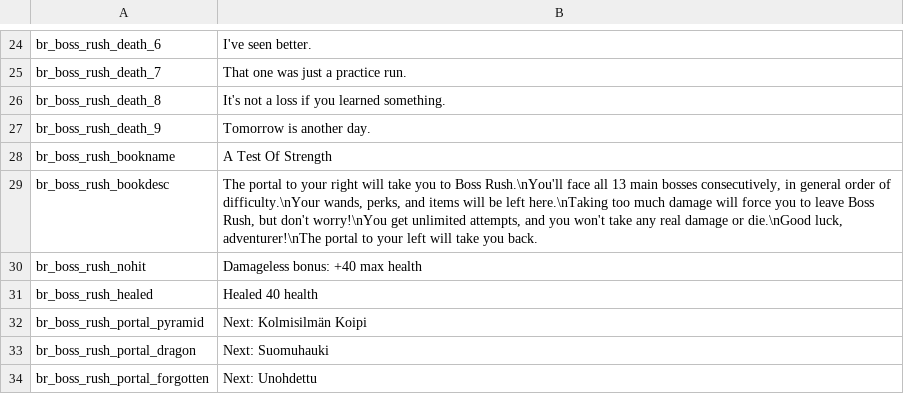
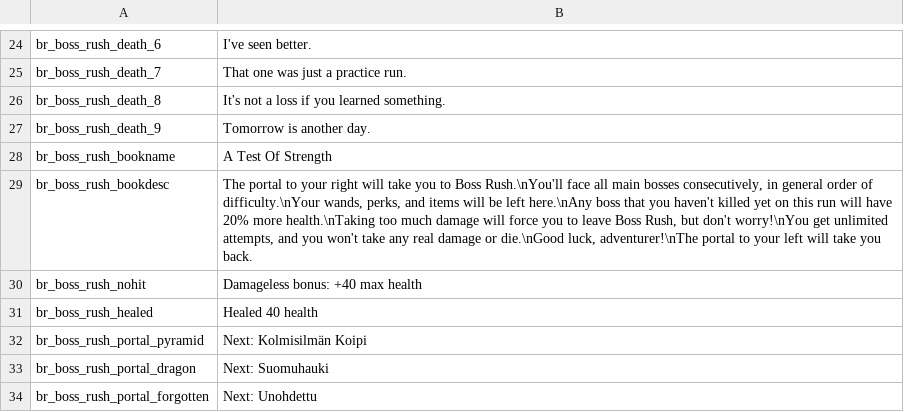
Before and after one commit to GrahamBurgers/BossReworks, a CSV file: translations.csv, drawn as a sheet; only a part is shown, gaps mark what is left out.

```diff
--- a/translations.csv
+++ b/translations.csv
@@ -28,3 +28,3 @@ br_boss_rush_death_9,"Tomorrow is another day.",,,,,,,,,,,,,
 br_boss_rush_bookname,"A Test Of Strength",,,,,,,,,,,,,
-br_boss_rush_bookdesc,"The portal to your right will take you to Boss Rush.\nYou'll face all 13 main bosses consecutively, in general order of difficulty.\nYour wands, perks, and items will be left here.\nTaking too much damage will force you to leave Boss Rush, but don't worry!\nYou get unlimited attempts, and you won't take any real damage or die.\nGood luck, adventurer!\nThe portal to your left will take you back.",,,,,,,,,,,,,
+br_boss_rush_bookdesc,"The portal to your right will take you to Boss Rush.\nYou'll face all main bosses consecutively, in general order of difficulty.\nYour wands, perks, and items will be left here.\nAny boss that you haven't killed yet on this run will have 20% more health.\nTaking too much damage will force you to leave Boss Rush, but don't worry!\nYou get unlimited attempts, and you won't take any real damage or die.\nGood luck, adventurer!\nThe portal to your left will take you back.",,,,,,,,,,,,,
 br_boss_rush_nohit,"Damageless bonus: +40 max health",,,,,,,,,,,,,
```
Also changed, not shown: 13 other files.
